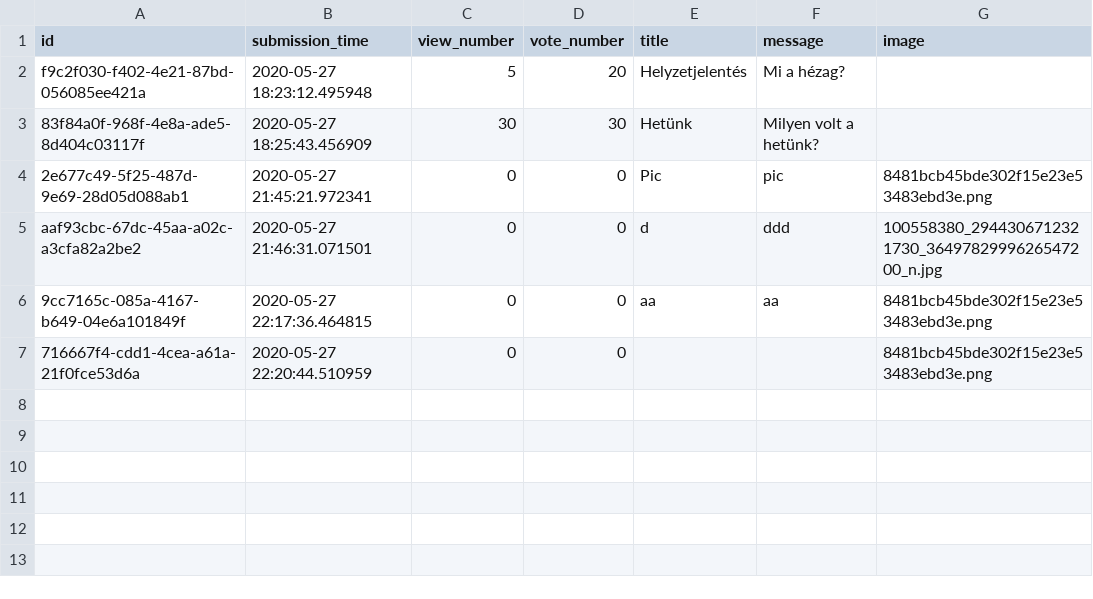
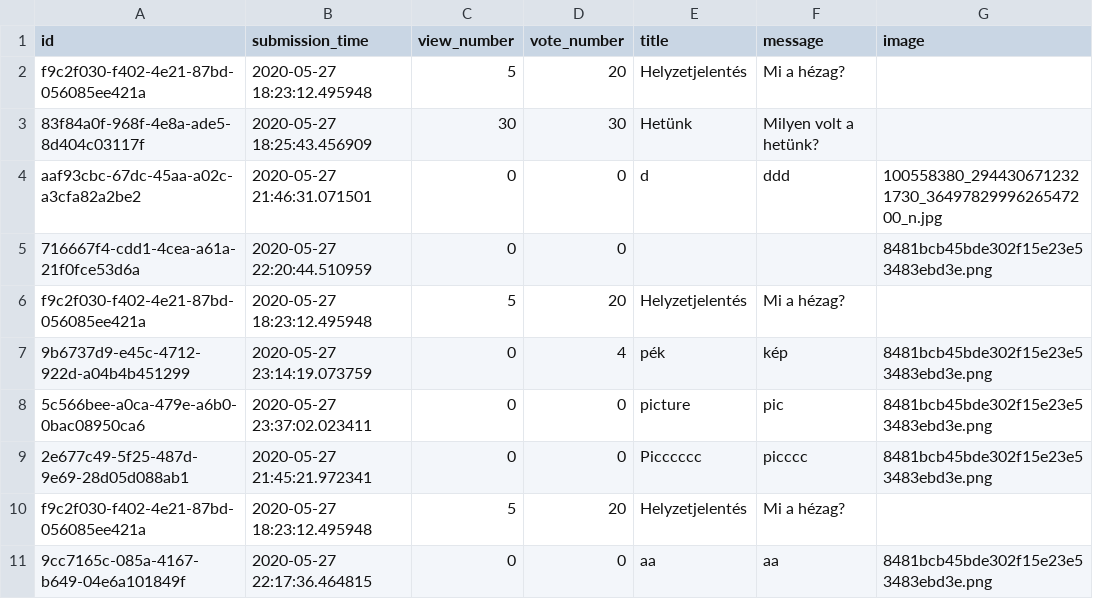
Before and after one commit to veslorand/Ask_mate_1, a CSV file: question.csv, drawn as a sheet.

```diff
--- a/question.csv
+++ b/question.csv
@@ -3,5 +3,9 @@ f9c2f030-f402-4e21-87bd-056085ee421a,2020-05-27 18:23:12.495948,5,20,Helyzetjele
 83f84a0f-968f-4e8a-ade5-8d404c03117f,2020-05-27 18:25:43.456909,30,30,Hetünk,Milyen volt a hetünk?,
-2e677c49-5f25-487d-9e69-28d05d088ab1,2020-05-27 21:45:21.972341,0,0,Pic,pic,8481bcb45bde302f15e23e53483ebd3e.png
 aaf93cbc-67dc-45aa-a02c-a3cfa82a2be2,2020-05-27 21:46:31.071501,0,0,d,ddd,100558380_2944306712321730_3649782999626547200_n.jpg
+716667f4-cdd1-4cea-a61a-21f0fce53d6a,2020-05-27 22:20:44.510959,0,0,,,8481bcb45bde302f15e23e53483ebd3e.png
+f9c2f030-f402-4e21-87bd-056085ee421a,2020-05-27 18:23:12.495948,5,20,Helyzetjelentés,Mi a hézag?,
+9b6737d9-e45c-4712-922d-a04b4b451299,2020-05-27 23:14:19.073759,0,4,pék,kép,8481bcb45bde302f15e23e53483ebd3e.png
+5c566bee-a0ca-479e-a6b0-0bac08950ca6,2020-05-27 23:37:02.023411,0,0,picture,pic,8481bcb45bde302f15e23e53483ebd3e.png
+2e677c49-5f25-487d-9e69-28d05d088ab1,2020-05-27 21:45:21.972341,0,0,Picccccc,picccc,8481bcb45bde302f15e23e53483ebd3e.png
+f9c2f030-f402-4e21-87bd-056085ee421a,2020-05-27 18:23:12.495948,5,20,Helyzetjelentés,Mi a hézag?,
 9cc7165c-085a-4167-b649-04e6a101849f,2020-05-27 22:17:36.464815,0,0,aa,aa,8481bcb45bde302f15e23e53483ebd3e.png
-716667f4-cdd1-4cea-a61a-21f0fce53d6a,2020-05-27 22:20:44.510959,0,0,,,8481bcb45bde302f15e23e53483ebd3e.png
```
Also changed, not shown: answer.csv, 3 other files.
